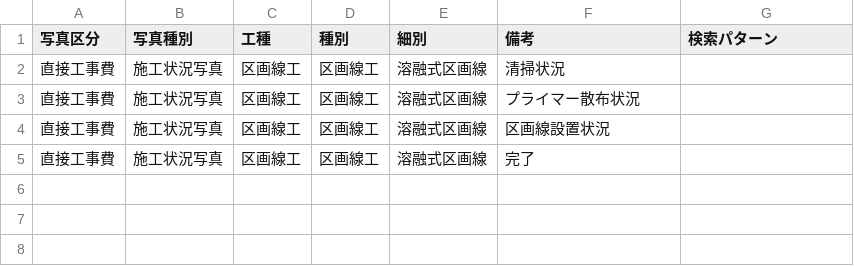
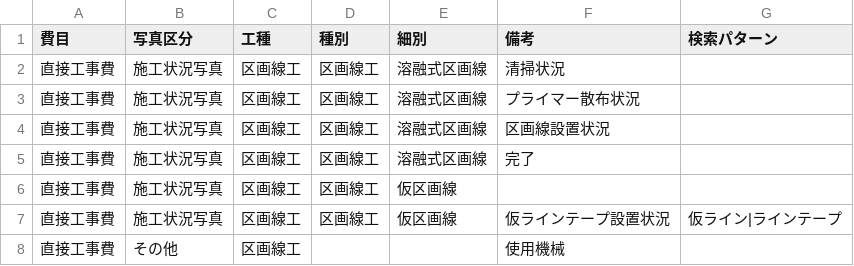
Before and after one commit to YuujiKamura/photo-ai-rust, a CSV file: master/by_work_type/区画線工.csv, drawn as a sheet.

```diff
--- a/master/by_work_type/区画線工.csv
+++ b/master/by_work_type/区画線工.csv
@@ -1,2 +1,2 @@
-写真区分,写真種別,工種,種別,細別,備考,検索パターン
+費目,写真区分,工種,種別,細別,備考,検索パターン
 "直接工事費","施工状況写真","区画線工","区画線工","溶融式区画線","清掃状況",""
@@ -5 +5,4 @@
 "直接工事費","施工状況写真","区画線工","区画線工","溶融式区画線","完了",""
+"直接工事費","施工状況写真","区画線工","区画線工","仮区画線","",""
+"直接工事費","施工状況写真","区画線工","区画線工","仮区画線","仮ラインテープ設置状況","仮ライン|ラインテープ"
+"直接工事費","その他","区画線工","","","使用機械",""
```
Also changed, not shown: master/by_work_type/人孔改良工.csv, master/by_work_type/仮設工.csv, 14 other files.
